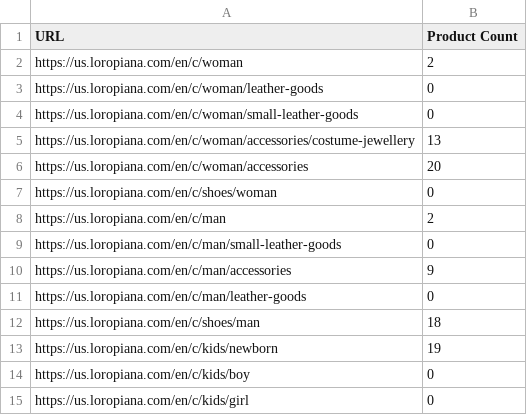
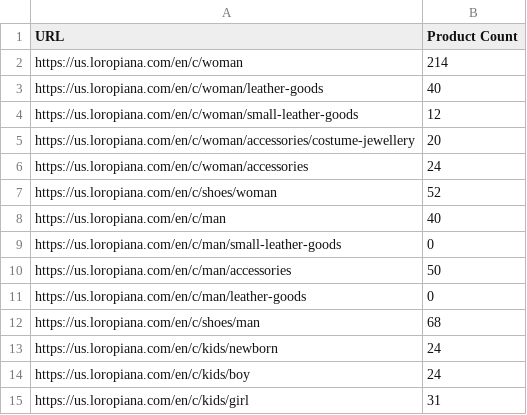
Before and after one commit to samuelshlyam/Web_Scraping_Utilities, a CSV file: Web_Scraping_Utility/Product_Counts/Loro_Piana_product_counts.csv, drawn as a sheet.

```diff
--- a/Web_Scraping_Utility/Product_Counts/Loro_Piana_product_counts.csv
+++ b/Web_Scraping_Utility/Product_Counts/Loro_Piana_product_counts.csv
@@ -1,15 +1,15 @@
 URL,Product Count
-https://us.loropiana.com/en/c/woman,2
-https://us.loropiana.com/en/c/woman/leather-goods,0
-https://us.loropiana.com/en/c/woman/small-leather-goods,0
-https://us.loropiana.com/en/c/woman/accessories/costume-jewellery,13
-https://us.loropiana.com/en/c/woman/accessories,20
-https://us.loropiana.com/en/c/shoes/woman,0
-https://us.loropiana.com/en/c/man,2
+https://us.loropiana.com/en/c/woman,214
+https://us.loropiana.com/en/c/woman/leather-goods,40
+https://us.loropiana.com/en/c/woman/small-leather-goods,12
+https://us.loropiana.com/en/c/woman/accessories/costume-jewellery,20
+https://us.loropiana.com/en/c/woman/accessories,24
+https://us.loropiana.com/en/c/shoes/woman,52
+https://us.loropiana.com/en/c/man,40
 https://us.loropiana.com/en/c/man/small-leather-goods,0
-https://us.loropiana.com/en/c/man/accessories,9
+https://us.loropiana.com/en/c/man/accessories,50
 https://us.loropiana.com/en/c/man/leather-goods,0
-https://us.loropiana.com/en/c/shoes/man,18
-https://us.loropiana.com/en/c/kids/newborn,19
-https://us.loropiana.com/en/c/kids/boy,0
-https://us.loropiana.com/en/c/kids/girl,0
+https://us.loropiana.com/en/c/shoes/man,68
+https://us.loropiana.com/en/c/kids/newborn,24
+https://us.loropiana.com/en/c/kids/boy,24
+https://us.loropiana.com/en/c/kids/girl,31
```
Also changed, not shown: 6 other files.
